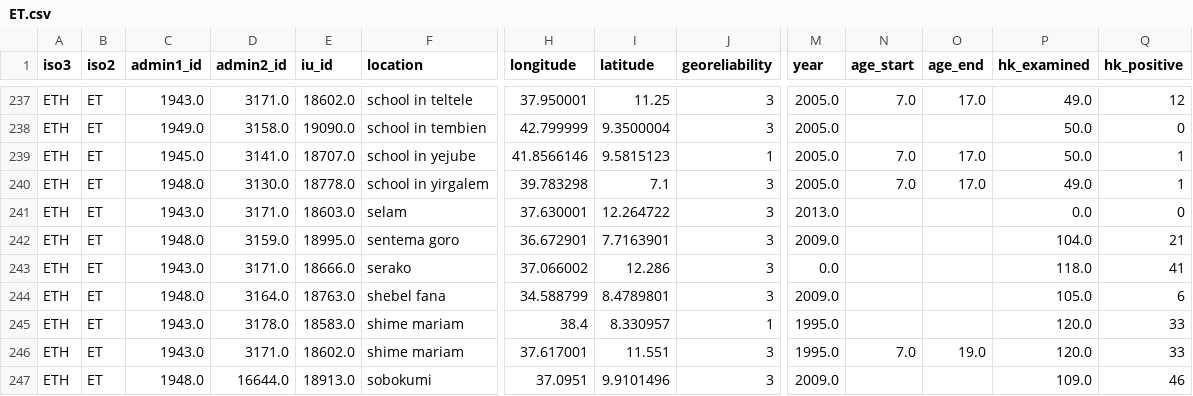
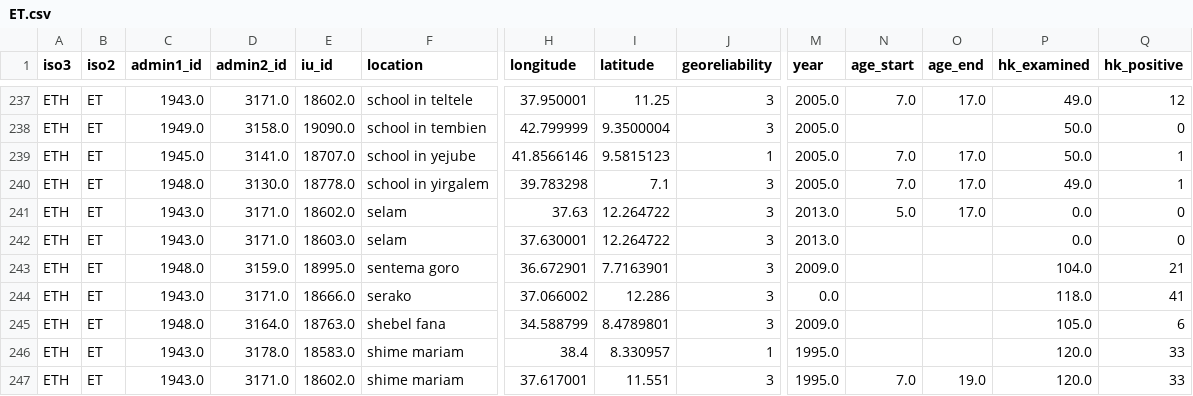
Before and after one commit to helminthiases/infections, a CSV file: warehouse/data/ESPEN/experiments/reduced/ET.csv, drawn as a sheet; only a part is shown, gaps mark what is left out; the shorter side is filled out with more unchanged rows; rows hold the shown columns only; the diff names each change by its address in the sheet, - before the commit and + after, or states it on an @@ line.

Commit message:
Update warehouse/data/ESPEN/experiments/reduced/ET.csv

```diff
--- a/warehouse/data/ESPEN/experiments/reduced/ET.csv
+++ b/warehouse/data/ESPEN/experiments/reduced/ET.csv
+row 241: ETH | ET | 1943.0 | 3171.0 | 18602.0 | selam | 37.63 | 12.264722 | 3 | 2013.0 | 5.0 | 17.0 | 0.0 | 0
```
